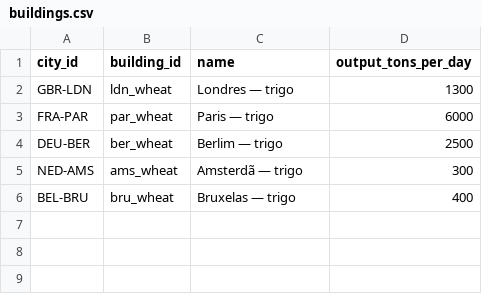
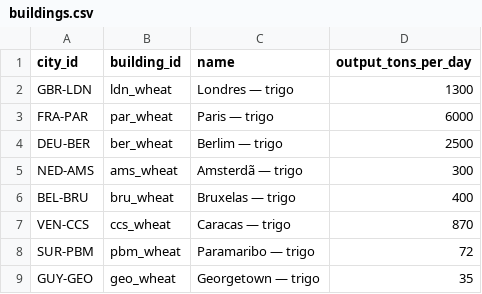
Before and after one commit to Arturstriker3/game-godot, a CSV file: data/definitions/scenario/buildings.csv, drawn as a sheet.

```diff
--- a/data/definitions/scenario/buildings.csv
+++ b/data/definitions/scenario/buildings.csv
@@ -6 +6,4 @@ NED-AMS,ams_wheat,Amsterdã — trigo,300
 BEL-BRU,bru_wheat,Bruxelas — trigo,400
+VEN-CCS,ccs_wheat,Caracas — trigo,870
+SUR-PBM,pbm_wheat,Paramaribo — trigo,72
+GUY-GEO,geo_wheat,Georgetown — trigo,35
```
Also changed, not shown: data/definitions/i18n/i18n.csv, data/definitions/scenario/cities.csv, 23 other files.
